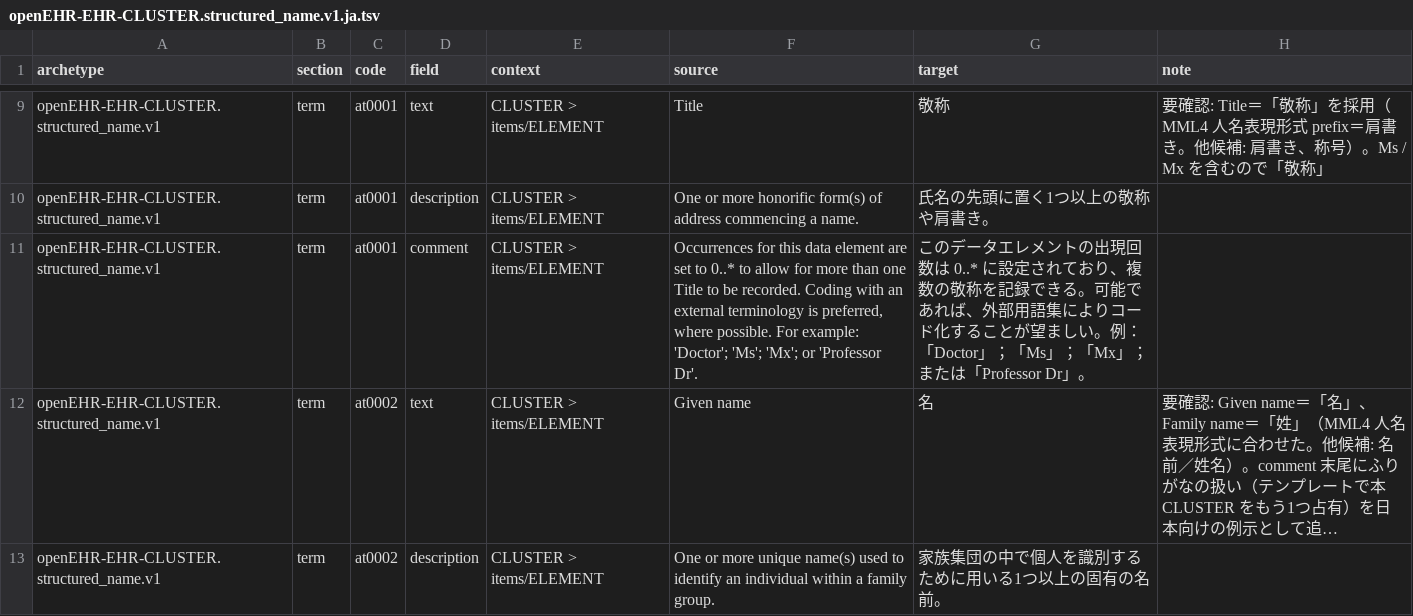
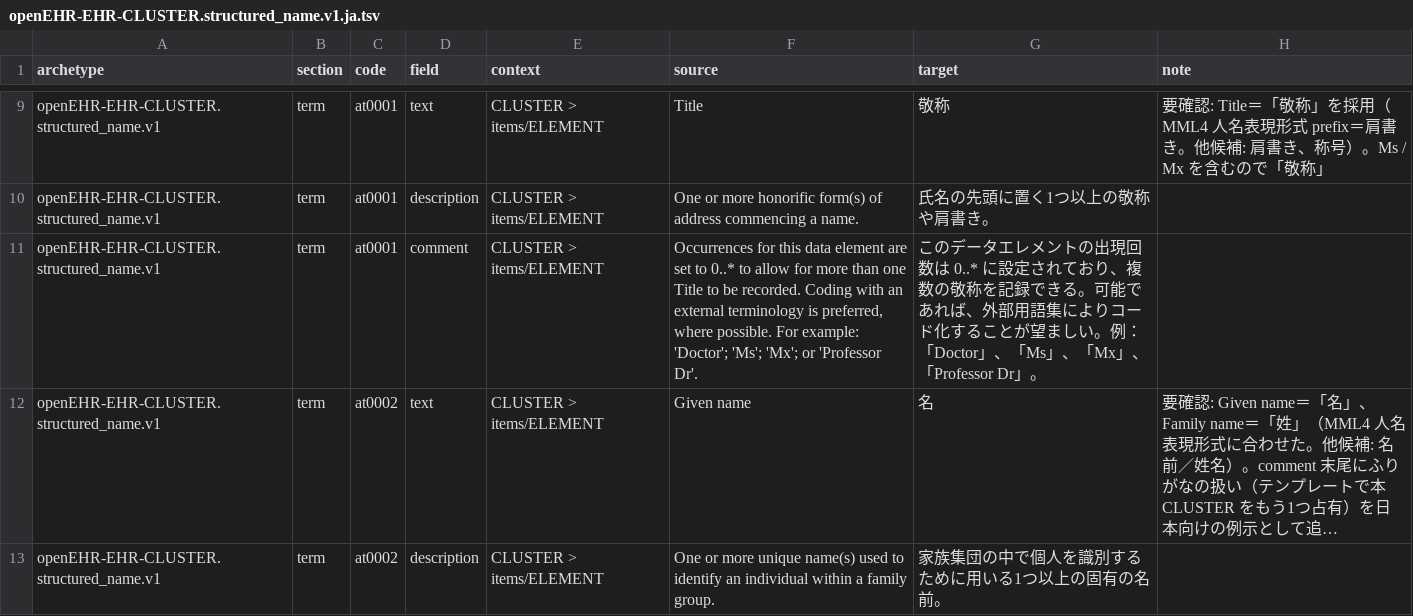
Before and after one commit to skoba/openehr-japanese-translation, a TSV file: archetypes/openEHR-EHR-CLUSTER.structured_name.v1/work/openEHR-EHR-CLUSTER.structured_name.v1.ja.tsv, drawn as a sheet; only a part is shown, gaps mark what is left out; long unchanged cells end in …; the diff covers the shown part only; the diff names each change by its address in the sheet, - before the commit and + after, or states it on an @@ line.

```diff
--- a/archetypes/openEHR-EHR-CLUSTER.structured_name.v1/work/openEHR-EHR-CLUSTER.structured_name.v1.ja.tsv
+++ b/archetypes/openEHR-EHR-CLUSTER.structured_name.v1/work/openEHR-EHR-CLUSTER.structured_name.v1.ja.tsv
-G11 (target): …：「Doctor」；「Ms」；「Mx」；または「Professor Dr」…
+G11 (target): …：「Doctor」、「Ms」、「Mx」、「Professor Dr」…
```
Also changed, not shown: 5 edited cells elsewhere in this file, 2 other files.
